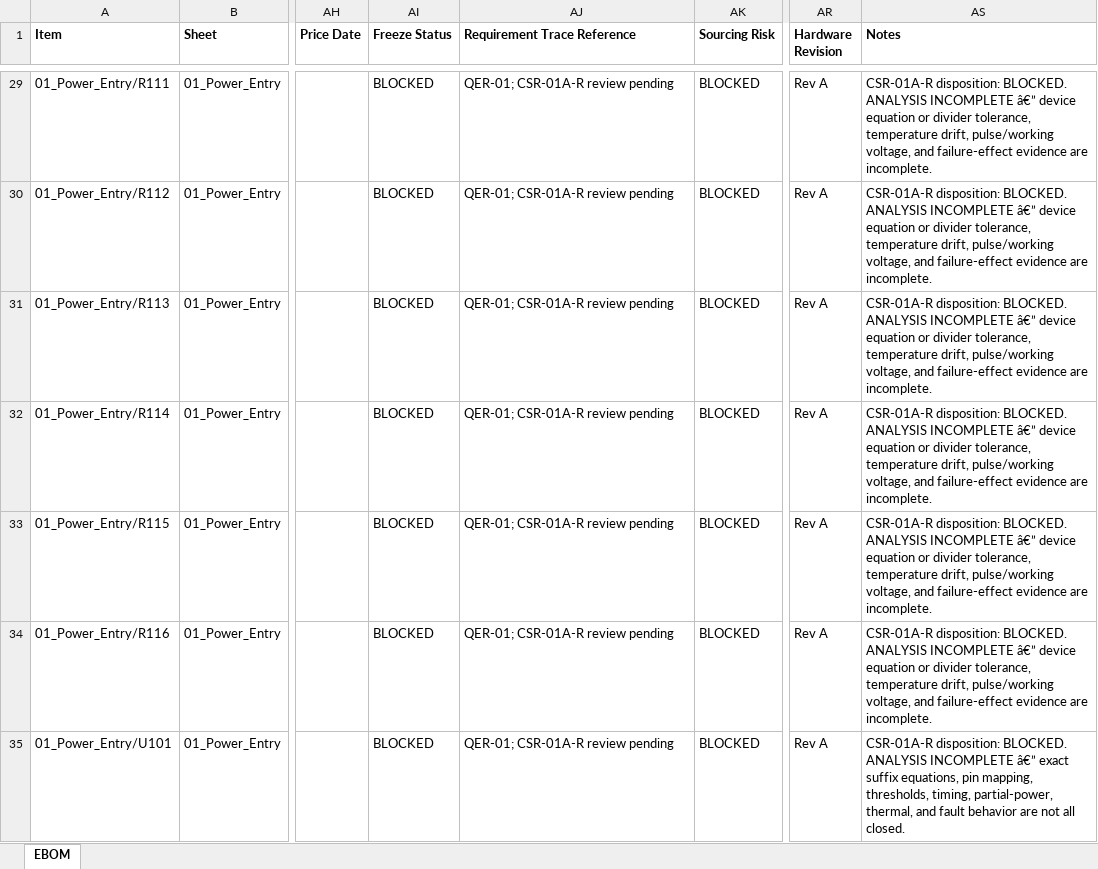
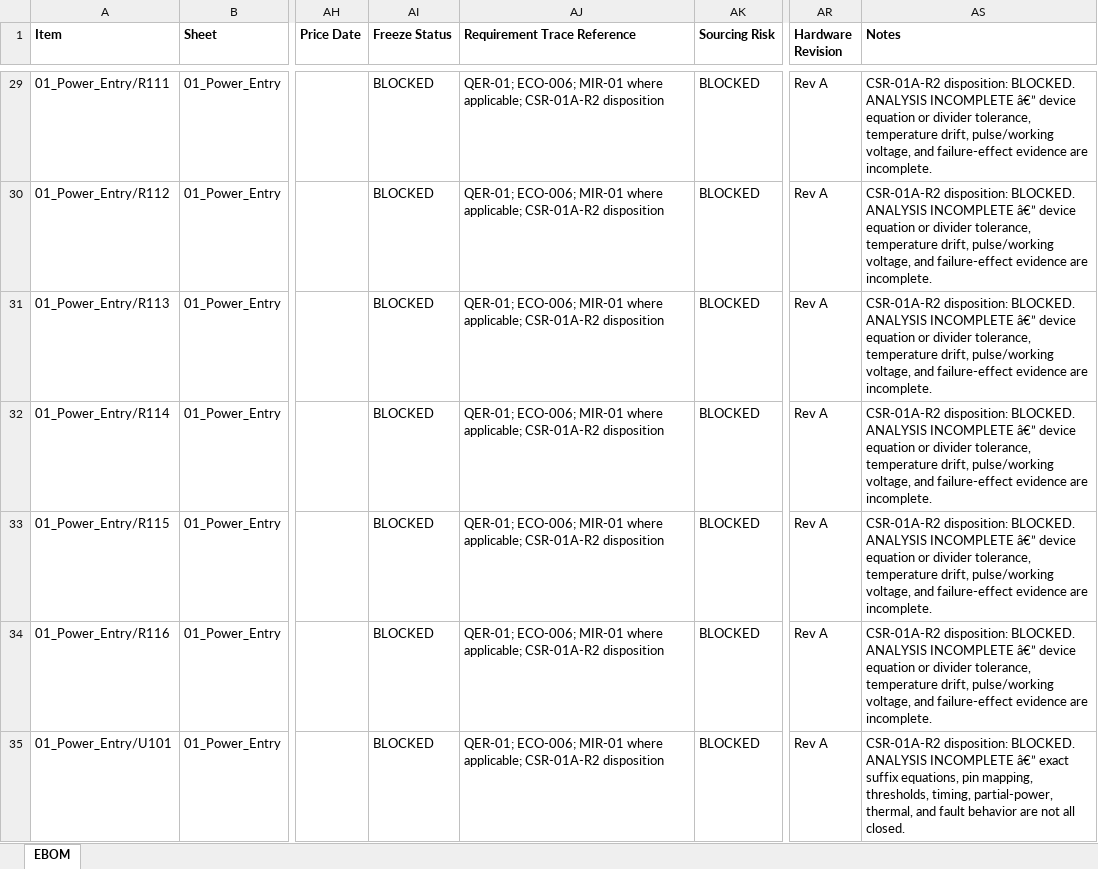
Before and after one commit to IronPineOutdoors/IPC-100, an Excel workbook: docs/bom/IPC100_RevA_EBOM.xlsx, sheet EBOM, drawn as a sheet; only a part is shown, gaps mark what is left out; values as stored, in another font and other column widths than the file's, no borders; the diff covers the shown part only; the diff names each change by its address in the sheet, - before the commit and + after, or states it on an @@ line.

```diff
--- a/docs/bom/IPC100_RevA_EBOM.xlsx (sheet EBOM)
+++ b/docs/bom/IPC100_RevA_EBOM.xlsx (sheet EBOM)
-AJ29:AJ35 (Requirement Trace Reference): QER-01; CSR-01A-R review pending
+AJ29:AJ35 (Requirement Trace Reference): QER-01; ECO-006; MIR-01 where applicable; CSR-01A-R2 disposition
-AS29:AS34 (Notes): CSR-01A-R disposition: BLOCKED.…
+AS29:AS34 (Notes): CSR-01A-R2 disposition: BLOCKED.…
-AS35 (Notes): CSR-01A-R disposition: BLOCKED.…
+AS35 (Notes): CSR-01A-R2 disposition: BLOCKED.…
```
Also changed, not shown: 9 added rows and 591 edited cells elsewhere in this sheet, docs/bom/Approved_Vendor_List.xlsx, 19 other files.
